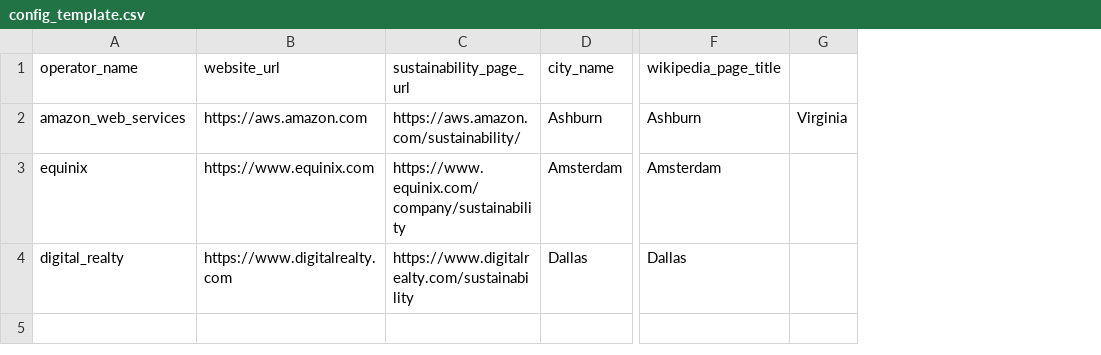
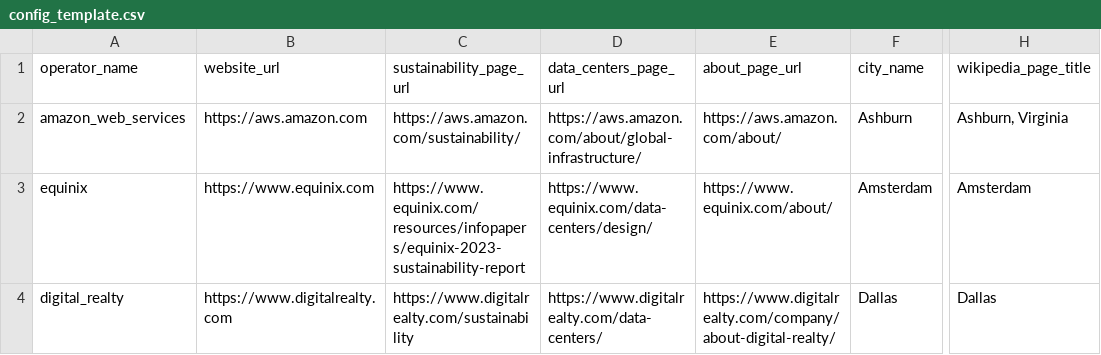
Before and after one commit to babajideowoyele/datacentering-cartography, a CSV file: scripts/wp1/config_template.csv, drawn as a sheet; only a part is shown, gaps mark what is left out; removed rows and columns are numbered as before the commit, all else as after; the diff names each change by its address in the sheet, - before the commit and + after, or states it on an @@ line.

Commit message:
Sample pipeline run: fixes, facility index, Docker setup
Findings from 3-operator sample run:
- Digital Realty: all pages collected, 46 corporate images (sustainability
  page dominated by abstract nature/renewable imagery - high abstraction
  score expected)
- AWS + Equinix: WAF/bot detection blocking scraper - Hyphe needed for
  full run
- Ashburn Wikipedia: fixed title to 'Ashburn, Virginia' - now returns
  12k chars + 4 DC mentions
- Amsterdam Wikipedia: zero DC mentions in English article despite being
  EU's largest hub - itself an imaginary gap finding

Code fixes:
- WP1 scraper: explicit data_centers_url + about_url columns in config;
  robots.txt now fetched with browser UA to avoid CDN false-disallows
- WP2 imagery: skip data: and blob: URIs in robots.txt check
- Config updated with correct AWS (/about/global-infrastructure) and
  Equinix URLs

Infrastructure:
- data/facility_index/facilities.csv: 3 seed entries (Ashburn, Amsterdam, Dublin)
- Dockerfile: Python 3.11-slim with all deps + spaCy model
- docker-compose.yml: pipeline + Hyphe + Jupyter services

```diff
--- a/scripts/wp1/config_template.csv
+++ b/scripts/wp1/config_template.csv
+column D (data_centers_page_url), rows 2-4: https://aws.amazon.com/about/global-infrastructure/ | https://www.equinix.com/data-centers/design/ | https://www.digitalrealty.com/data-centers/
+column E (about_page_url), rows 2-4: https://aws.amazon.com/about/ | https://www.equinix.com/about/ | https://www.digitalrealty.com/company/about-digital-realty/
-column G, row 2: Virginia
-H2 (wikipedia_page_title): Ashburn
+H2 (wikipedia_page_title): Ashburn, Virginia
-C3 (sustainability_page_url): https://www.equinix.com/company/sustainability
+C3 (sustainability_page_url): https://www.equinix.com/resources/infopapers/equinix-2023-sustainability-report
```
Also changed, not shown: 5 other files.
